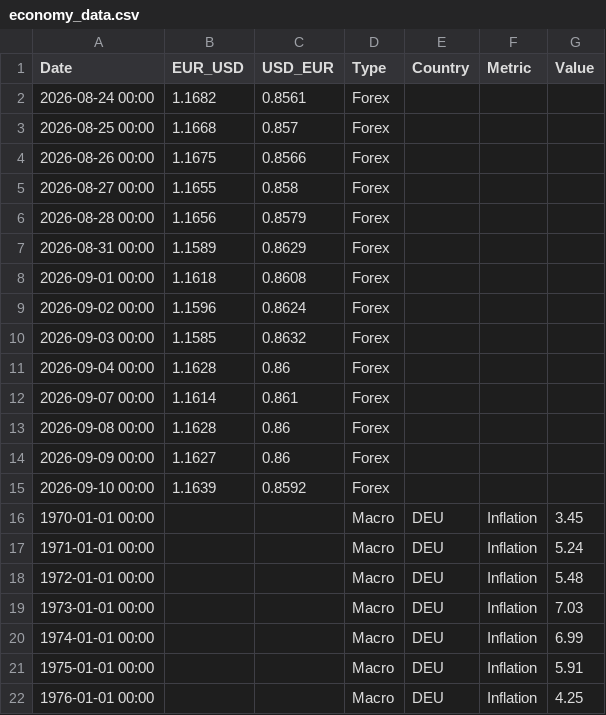
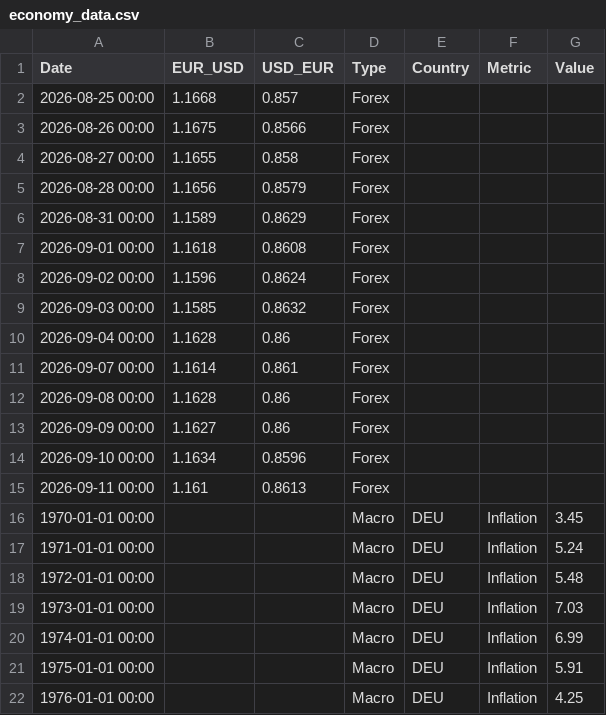
Before and after one commit to form1254/business-data-pipeline, a CSV file: data/economy_data.csv, drawn as a sheet; only a part is shown.

```diff
--- a/data/economy_data.csv
+++ b/data/economy_data.csv
@@ -1,3 +1,2 @@
 Date,EUR_USD,USD_EUR,Type,Country,Metric,Value
-2026-08-24 00:00,1.1682,0.8561,Forex,,,
 2026-08-25 00:00,1.1668,0.857,Forex,,,
@@ -14,3 +13,4 @@ Date,EUR_USD,USD_EUR,Type,Country,Metric,Value
 2026-09-09 00:00,1.1627,0.86,Forex,,,
-2026-09-10 00:00,1.1639,0.8592,Forex,,,
+2026-09-10 00:00,1.1634,0.8596,Forex,,,
+2026-09-11 00:00,1.161,0.8613,Forex,,,
 1970-01-01 00:00,,,Macro,DEU,Inflation,3.45
```
